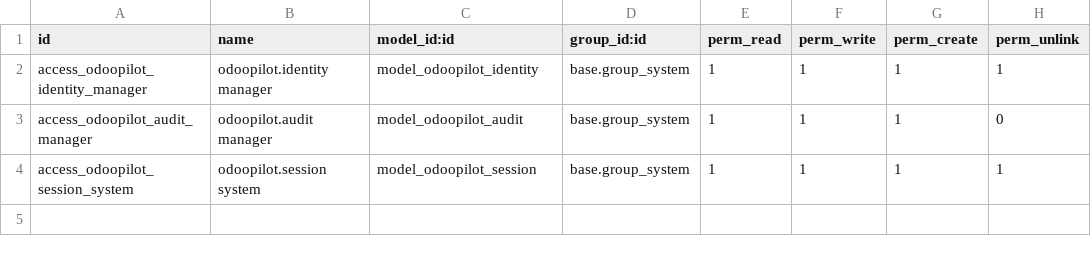
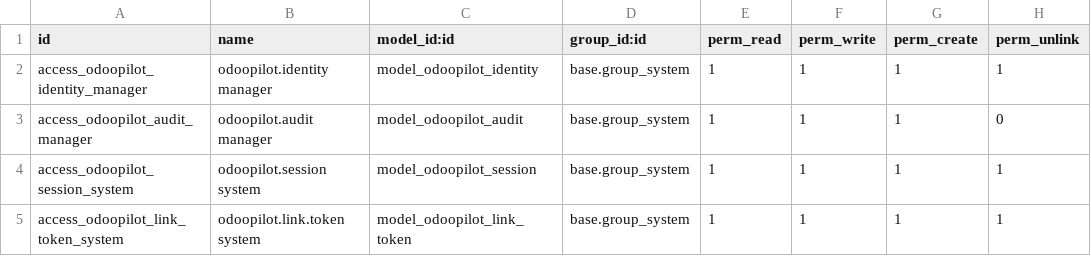
Before and after one commit to arunrajiah/odoopilot, a CSV file: odoopilot/security/ir.model.access.csv, drawn as a sheet; the diff names each change by its address in the sheet, - before the commit and + after, or states it on an @@ line.

Commit message:
sec(17.0.7.0.0): fix 4 critical issues raised in public security audit
This release closes the issues reported on r/Odoo (jeconti's audit) and
is the recommended upgrade for everyone running 17.0.6.0.0 or earlier.

1. WhatsApp webhook now verifies Meta's X-Hub-Signature-256 (HMAC-SHA256
   of the raw body, keyed with the App Secret). Without a configured
   secret OR a valid signature, the endpoint returns 403. Closes the
   impersonation hole that let any internet attacker who guessed the
   webhook URL act as any linked WhatsApp user.

2. Telegram webhook secret is now mandatory. The Register-webhook action
   auto-generates a 32-byte URL-safe secret if one isn't set and registers
   it with Telegram. The endpoint rejects any request whose
   X-Telegram-Bot-Api-Secret-Token header doesn't match.

3. Confirmation callbacks are bound to a per-write nonce. Each staged
   write generates a fresh secrets.token_urlsafe(12) stored on the
   session row; the Yes/No payload carries it as confirm:yes:<nonce>
   and is verified in constant time before execution. Defends against
   prompt-injection that tries to swap the staged tool between staging
   and the user clicking Yes.

4. Magic-link tokens moved to a dedicated odoopilot.link.token model
   that stores SHA-256 digests only and consumes the row atomically
   on use. Hourly cron garbage-collects expired entries. Re-issuing
   a token for the same chat invalidates the previous one.

Migration: post-migration.py clears in-flight pending writes (pre-7.0
confirmations didn't carry a nonce) and removes legacy link-token
system parameters. Operators must re-register the Telegram webhook
once and paste their Meta App Secret into Settings.

Other changes:
- Tests: tests/test_security.py covers HMAC verify, nonce rotation,
  hashed token storage, and single-use consumption.
- ACL: new odoopilot.link.token row in ir.model.access.csv.
- Cron: ir_cron_gc_link_tokens runs hourly.
- Listing/README: removed all "vs competitor" / pricing-comparison
  framing per project direction; replaced with a Security model
  section and feature-only descriptions.

Version bumped 17.0.6.0.0 -> 17.0.7.0.0.

```diff
--- a/odoopilot/security/ir.model.access.csv
+++ b/odoopilot/security/ir.model.access.csv
+row 5: access_odoopilot_link_token_system | odoopilot.link.token system | model_odoopilot_link_token | base.group_system | 1 | 1 | 1 | 1
```
Also changed, not shown: 17 other files.
